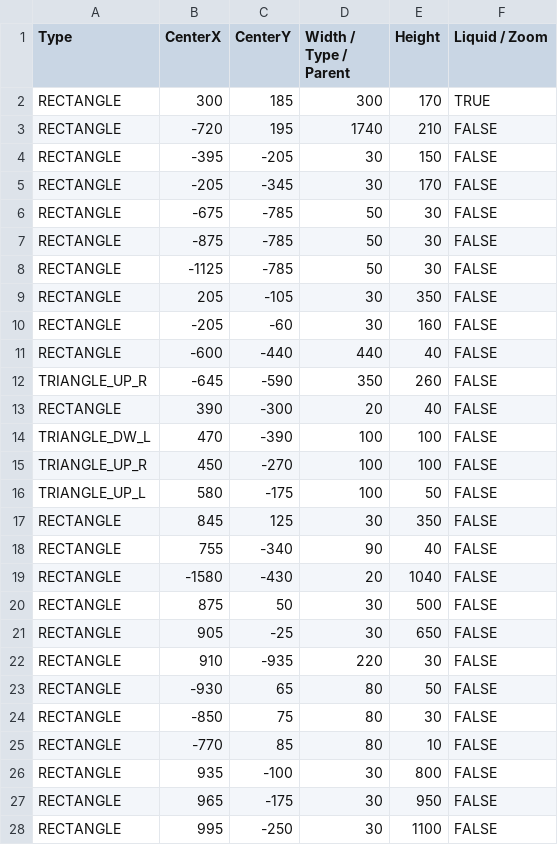
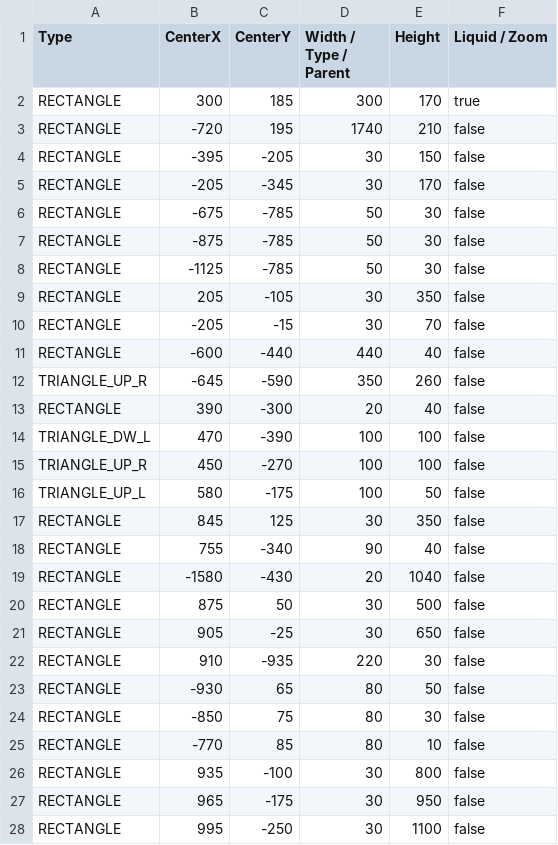
Before and after one commit to BurningMagyk/Droserogis, a CSV file: Resources/Levels/TestLevel.csv, drawn as a sheet; only a part is shown; the diff covers the shown part only.

```diff
--- a/Resources/Levels/TestLevel.csv
+++ b/Resources/Levels/TestLevel.csv
@@ -1,28 +1,28 @@
 Type,CenterX,CenterY,Width / Type / Parent,Height,Liquid / Zoom
-RECTANGLE,300,185,300,170,TRUE
-RECTANGLE,-720,195,1740,210,FALSE
-RECTANGLE,-395,-205,30,150,FALSE
-RECTANGLE,-205,-345,30,170,FALSE
-RECTANGLE,-675,-785,50,30,FALSE
-RECTANGLE,-875,-785,50,30,FALSE
-RECTANGLE,-1125,-785,50,30,FALSE
-RECTANGLE,205,-105,30,350,FALSE
-RECTANGLE,-205,-60,30,160,FALSE
-RECTANGLE,-600,-440,440,40,FALSE
-TRIANGLE_UP_R,-645,-590,350,260,FALSE
-RECTANGLE,390,-300,20,40,FALSE
-TRIANGLE_DW_L,470,-390,100,100,FALSE
-TRIANGLE_UP_R,450,-270,100,100,FALSE
-TRIANGLE_UP_L,580,-175,100,50,FALSE
-RECTANGLE,845,125,30,350,FALSE
-RECTANGLE,755,-340,90,40,FALSE
-RECTANGLE,-1580,-430,20,1040,FALSE
-RECTANGLE,875,50,30,500,FALSE
-RECTANGLE,905,-25,30,650,FALSE
-RECTANGLE,910,-935,220,30,FALSE
-RECTANGLE,-930,65,80,50,FALSE
-RECTANGLE,-850,75,80,30,FALSE
-RECTANGLE,-770,85,80,10,FALSE
-RECTANGLE,935,-100,30,800,FALSE
-RECTANGLE,965,-175,30,950,FALSE
-RECTANGLE,995,-250,30,1100,FALSE
+RECTANGLE,300,185,300,170,true
+RECTANGLE,-720,195,1740,210,false
+RECTANGLE,-395,-205,30,150,false
+RECTANGLE,-205,-345,30,170,false
+RECTANGLE,-675,-785,50,30,false
+RECTANGLE,-875,-785,50,30,false
+RECTANGLE,-1125,-785,50,30,false
+RECTANGLE,205,-105,30,350,false
+RECTANGLE,-205,-15,30,70,false
+RECTANGLE,-600,-440,440,40,false
+TRIANGLE_UP_R,-645,-590,350,260,false
+RECTANGLE,390,-300,20,40,false
+TRIANGLE_DW_L,470,-390,100,100,false
+TRIANGLE_UP_R,450,-270,100,100,false
+TRIANGLE_UP_L,580,-175,100,50,false
+RECTANGLE,845,125,30,350,false
+RECTANGLE,755,-340,90,40,false
+RECTANGLE,-1580,-430,20,1040,false
+RECTANGLE,875,50,30,500,false
+RECTANGLE,905,-25,30,650,false
+RECTANGLE,910,-935,220,30,false
+RECTANGLE,-930,65,80,50,false
+RECTANGLE,-850,75,80,30,false
+RECTANGLE,-770,85,80,10,false
+RECTANGLE,935,-100,30,800,false
+RECTANGLE,965,-175,30,950,false
+RECTANGLE,995,-250,30,1100,false
```
Also changed, not shown: 5 added rows, 1 removed row and 19 edited cells elsewhere in this file, 1 other file.
